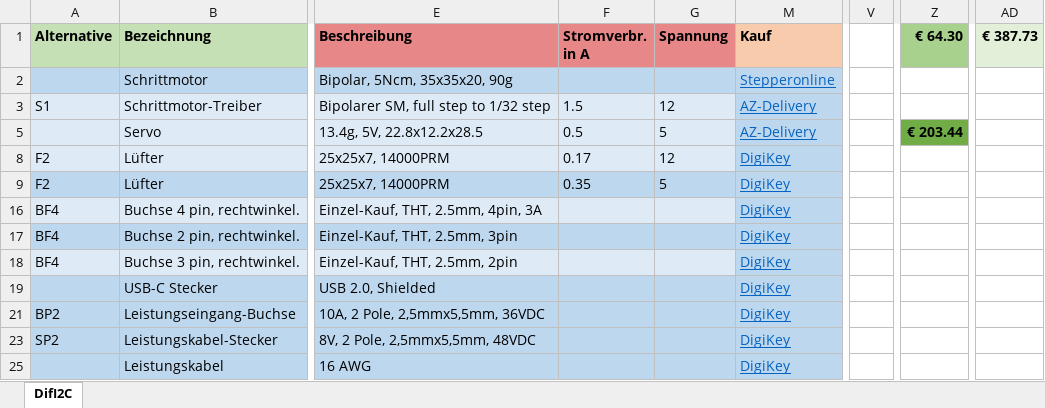
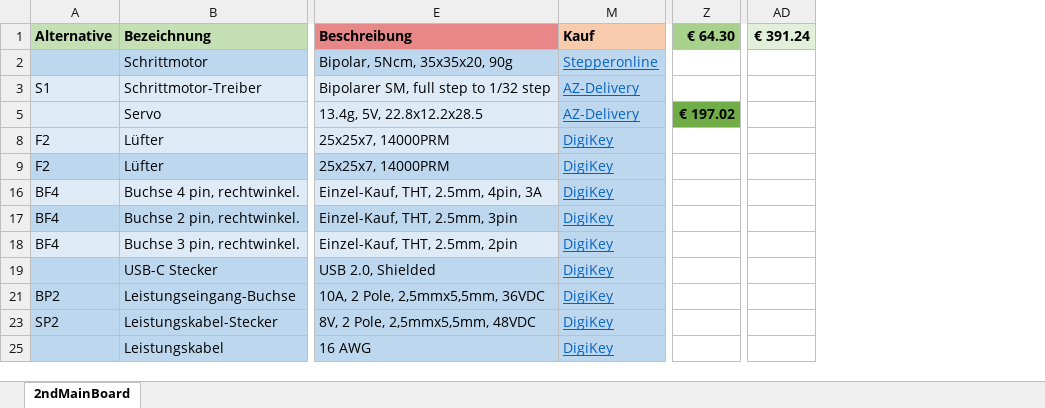
Before and after one commit to GodGotzi/fiberprinter-electronics, an Excel workbook: 2nd_mainboard_bom/elektronik_gespeicherte_Filter.xlsx, sheet 2ndMainBoard, drawn as a sheet; only a part is shown, gaps mark what is left out; values as stored, in another font and other column widths than the file's, no borders; conditional formats not drawn; removed rows and columns are numbered as before the commit, all else as after; the diff covers the shown part only; the diff names each change by its address in the sheet, - before the commit and + after, or states it on an @@ line.

```diff
--- a/2nd_mainboard_bom/elektronik_gespeicherte_Filter.xlsx (sheet 2ndMainBoard)
+++ b/2nd_mainboard_bom/elektronik_gespeicherte_Filter.xlsx (sheet 2ndMainBoard)
-sheet tab: DifI2C
+sheet tab: 2ndMainBoard
@@ column F (Stromverbr. in A) hidden, rows 3-9: 1.5 | 0.5 | 0.17 | 0.35 @@
@@ column G (Spannung) hidden, rows 3-9: 12 | 5 | 12 | 5 @@
@@ column V hidden, empty @@
-column AD (€ 387.73), empty
+column AD (€ 391.24), empty
-Z5 (€ 64.30): € 203.44
+Z5 (€ 64.30): € 197.02
```
Also changed, not shown: 2 added rows, 2 removed rows and 22 edited cells elsewhere in this sheet, formulas that keep their value, hidden cells, 24 other files.
